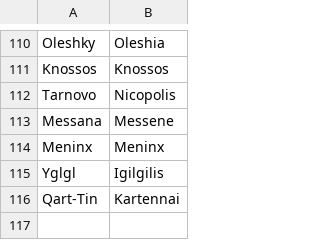
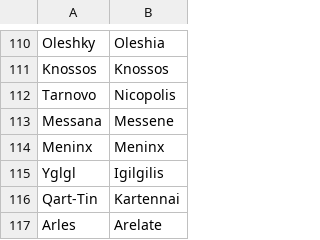
Before and after one commit to proompter-deluxe/Dawn-of-Civilization, a CSV file: Assets/Maps/Translations/Greek.csv, drawn as a sheet; only a part is shown, gaps mark what is left out.

Commit message:
Montpellier --> Arles + namemaps

```diff
--- a/Assets/Maps/Translations/Greek.csv
+++ b/Assets/Maps/Translations/Greek.csv
@@ -116 +116,2 @@ Yglgl,Igilgilis
 Qart-Tin,Kartennai
+Arles,Arelate
```
Also changed, not shown: Assets/Maps/Cities.csv, Assets/Maps/Translations/French.csv, 3 other files.
